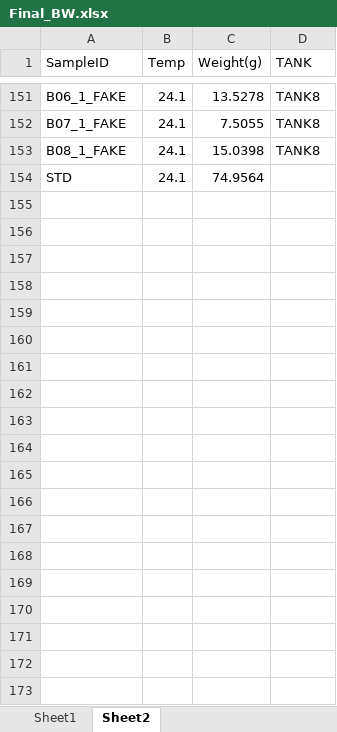
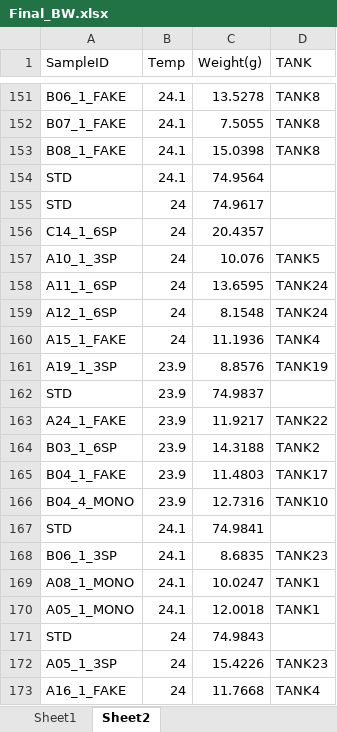
Before and after one commit to mayapow/biofac, an Excel workbook: Data/Final_BW.xlsx, sheet Sheet2, drawn as a sheet; only a part is shown, gaps mark what is left out; values as stored, in another font and other column widths than the file's, no borders; the diff covers the shown part only; the diff names each change by its address in the sheet, - before the commit and + after, or states it on an @@ line.

```diff
--- a/Data/Final_BW.xlsx (sheet Sheet2)
+++ b/Data/Final_BW.xlsx (sheet Sheet2)
+row 155: STD | 24 | 74.9617
+row 156: C14_1_6SP | 24 | 20.4357
+row 157: A10_1_3SP | 24 | 10.076 | TANK5
+row 158: A11_1_6SP | 24 | 13.6595 | TANK24
+row 159: A12_1_6SP | 24 | 8.1548 | TANK24
+row 160: A15_1_FAKE | 24 | 11.1936 | TANK4
+row 161: A19_1_3SP | 23.9 | 8.8576 | TANK19
+row 162: STD | 23.9 | 74.9837
+row 163: A24_1_FAKE | 23.9 | 11.9217 | TANK22
+row 164: B03_1_6SP | 23.9 | 14.3188 | TANK2
+row 165: B04_1_FAKE | 23.9 | 11.4803 | TANK17
+row 166: B04_4_MONO | 23.9 | 12.7316 | TANK10
+row 167: STD | 24.1 | 74.9841
+row 168: B06_1_3SP | 24.1 | 8.6835 | TANK23
+row 169: A08_1_MONO | 24.1 | 10.0247 | TANK1
+row 170: A05_1_MONO | 24.1 | 12.0018 | TANK1
+row 171: STD | 24 | 74.9843
+row 172: A05_1_3SP | 24 | 15.4226 | TANK23
+row 173: A16_1_FAKE | 24 | 11.7668 | TANK4
```
Also changed, not shown: 18 added rows elsewhere in this sheet, 1 other file.
